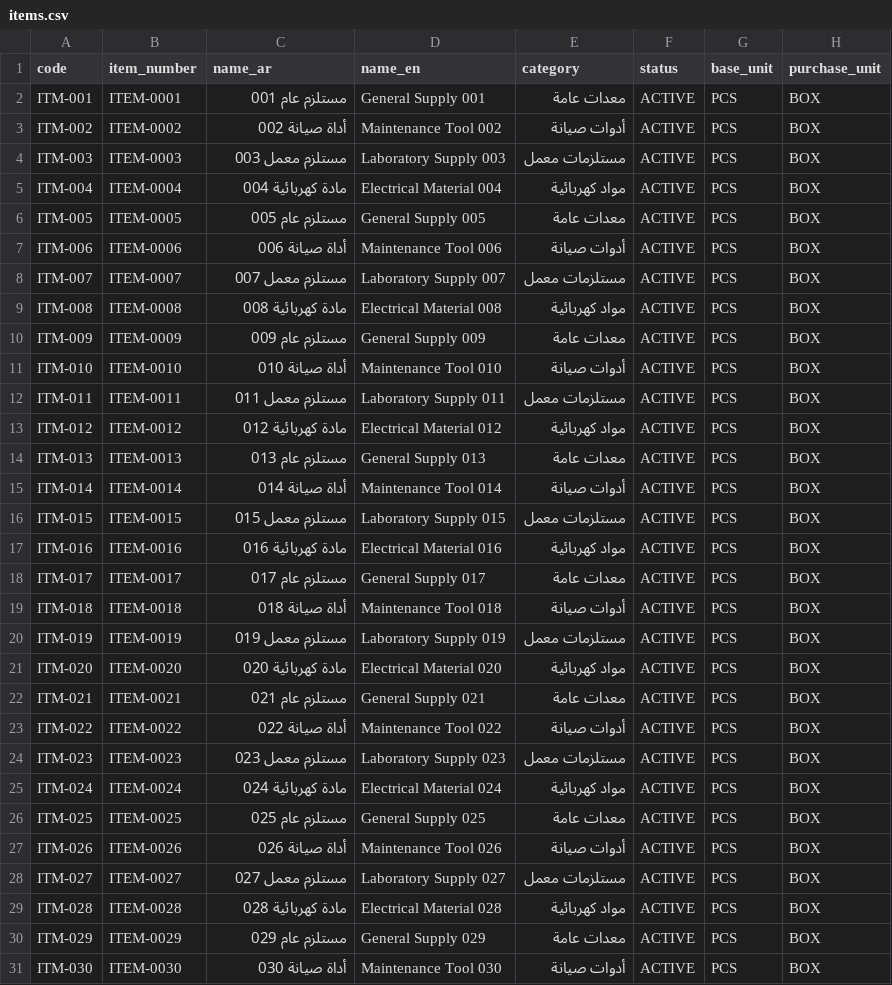
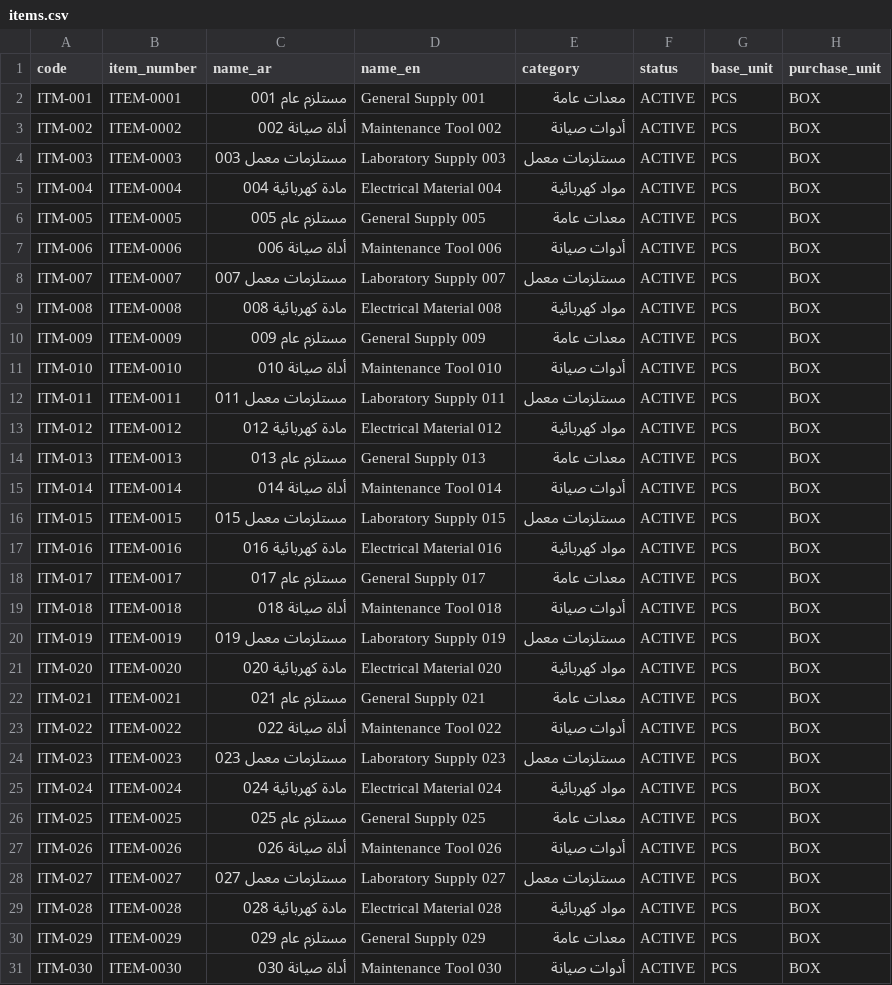
Before and after one commit to wareflow2000-commits/OW, a CSV file: test datas/items.csv, drawn as a sheet; only a part is shown; the diff covers the shown part only; the diff names each change by its address in the sheet, - before the commit and + after, or states it on an @@ line.

```diff
--- a/test datas/items.csv
+++ b/test datas/items.csv
-C4 (name_ar): مستلزم معمل 003
+C4 (name_ar): مستلزمات معمل 003
-C8 (name_ar): مستلزم معمل 007
+C8 (name_ar): مستلزمات معمل 007
-C12 (name_ar): مستلزم معمل 011
+C12 (name_ar): مستلزمات معمل 011
-C16 (name_ar): مستلزم معمل 015
+C16 (name_ar): مستلزمات معمل 015
-C20 (name_ar): مستلزم معمل 019
+C20 (name_ar): مستلزمات معمل 019
-C24 (name_ar): مستلزم معمل 023
+C24 (name_ar): مستلزمات معمل 023
-C28 (name_ar): مستلزم معمل 027
+C28 (name_ar): مستلزمات معمل 027
```
Also changed, not shown: 8 edited cells elsewhere in this file.
